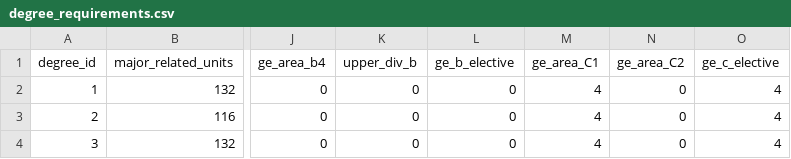
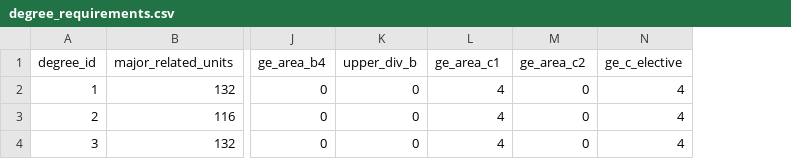
Before and after one commit to XainLubin/CSC365GroupProject, a CSV file: src/read_from/degree_requirements.csv, drawn as a sheet; only a part is shown, gaps mark what is left out; removed rows and columns are numbered as before the commit, all else as after; the diff names each change by its address in the sheet, - before the commit and + after, or states it on an @@ line.

```diff
--- a/src/read_from/degree_requirements.csv
+++ b/src/read_from/degree_requirements.csv
-column L (ge_b_elective), rows 2-4: all 0
-L1: ge_area_C1
+L1: ge_area_c1
-M1: ge_area_C2
+M1: ge_area_c2
```
Also changed, not shown: src/read_from/course_prerequisites.csv, src/read_from/prerequisites.csv, 3 other files.
